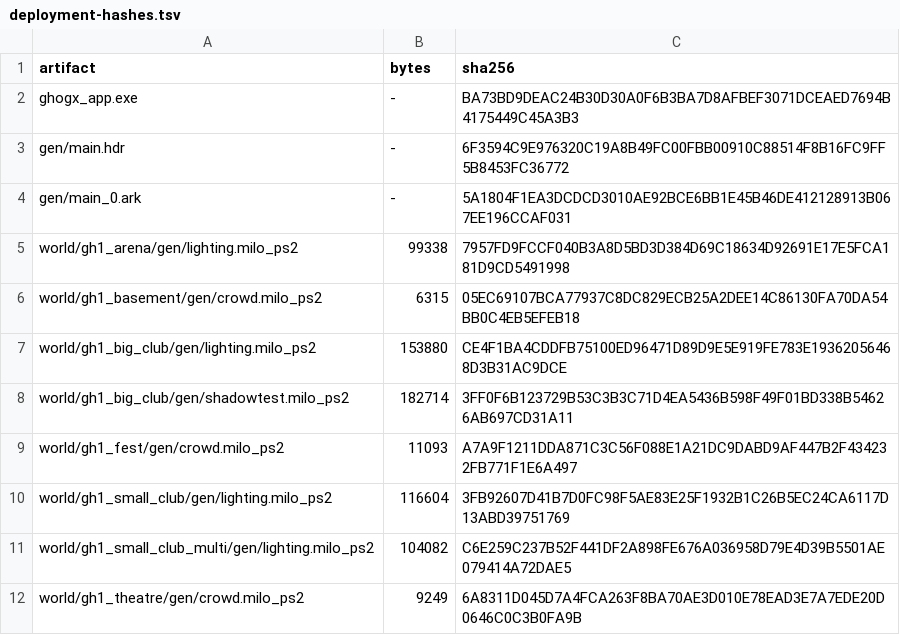
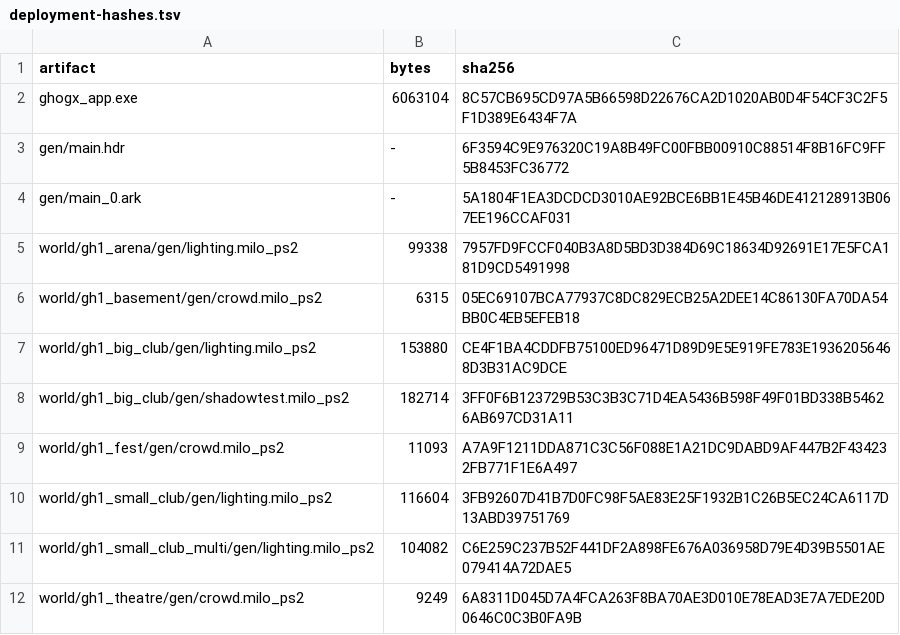
Before and after one commit to GTTeancum/GuitarHeroClassic, a TSV file: proofs/gh1-native-conversion-parity/crowd-floor-source-contract/deployment-hashes.tsv, drawn as a sheet.

Commit message:
Fix WorldCrowd visibility and add crowd proofs

```diff
--- a/proofs/gh1-native-conversion-parity/crowd-floor-source-contract/deployment-hashes.tsv
+++ b/proofs/gh1-native-conversion-parity/crowd-floor-source-contract/deployment-hashes.tsv
@@ -1,3 +1,3 @@
 artifact	bytes	sha256
-ghogx_app.exe	-	BA73BD9DEAC24B30D30A0F6B3BA7D8AFBEF3071DCEAED7694B4175449C45A3B3
+ghogx_app.exe	6063104	8C57CB695CD97A5B66598D22676CA2D1020AB0D4F54CF3C2F5F1D389E6434F7A
 gen/main.hdr	-	6F3594C9E976320C19A8B49FC00FBB00910C88514F8B16FC9FF5B8453FC36772
```
Also changed, not shown: 35 other files.
